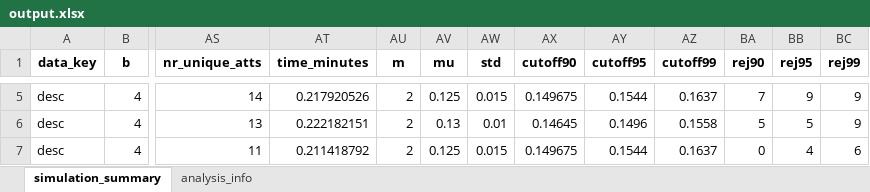
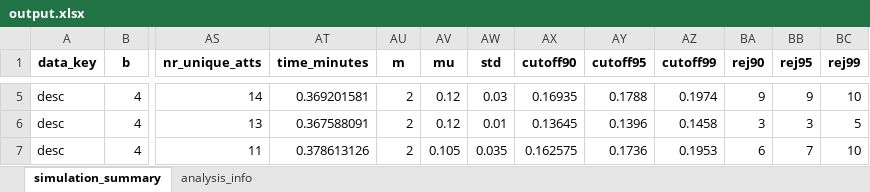
Before and after one commit to jvfd3/FUNA_EMM, an Excel workbook: output/Curran/date10032024/output.xlsx, sheet simulation_summary, drawn as a sheet; only a part is shown, gaps mark what is left out; values as stored, in another font and other column widths than the file's, no borders; the diff covers the shown part only; the diff names each change by its address in the sheet, - before the commit and + after, or states it on an @@ line.

```diff
--- a/output/Curran/date10032024/output.xlsx (sheet simulation_summary)
+++ b/output/Curran/date10032024/output.xlsx (sheet simulation_summary)
-AT5 (time_minutes): 0.217920526
+AT5 (time_minutes): 0.369201581
-AV5 (mu): 0.125
+AV5 (mu): 0.12
-AW5 (std): 0.015
+AW5 (std): 0.03
-AX5 (cutoff90): 0.149675
+AX5 (cutoff90): 0.16935
-AY5 (cutoff95): 0.1544
+AY5 (cutoff95): 0.1788
-AZ5 (cutoff99): 0.1637
+AZ5 (cutoff99): 0.1974
-BA5 (rej90): 7
+BA5 (rej90): 9
-BC5 (rej99): 9
+BC5 (rej99): 10
-AT6 (time_minutes): 0.222182151
+AT6 (time_minutes): 0.367588091
-AV6 (mu): 0.13
+AV6 (mu): 0.12
-AX6 (cutoff90): 0.14645
+AX6 (cutoff90): 0.13645
-AY6 (cutoff95): 0.1496
+AY6 (cutoff95): 0.1396
-AZ6 (cutoff99): 0.1558
+AZ6 (cutoff99): 0.1458
-BA6 (rej90): 5
+BA6 (rej90): 3
-BB6 (rej95): 5
+BB6 (rej95): 3
-BC6 (rej99): 9
+BC6 (rej99): 5
-AT7 (time_minutes): 0.211418792
+AT7 (time_minutes): 0.378613126
-AV7 (mu): 0.125
+AV7 (mu): 0.105
-AW7 (std): 0.015
+AW7 (std): 0.035
-AX7 (cutoff90): 0.149675
+AX7 (cutoff90): 0.162575
-AY7 (cutoff95): 0.1544
+AY7 (cutoff95): 0.1736
-AZ7 (cutoff99): 0.1637
+AZ7 (cutoff99): 0.1953
-BA7 (rej90): 0
+BA7 (rej90): 6
-BB7 (rej95): 4
+BB7 (rej95): 7
-BC7 (rej99): 6
+BC7 (rej99): 10
```
Also changed, not shown: 116 edited cells elsewhere in this sheet, sheet analysis_info, 20 other files.
